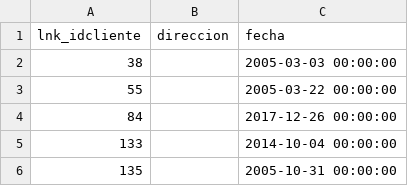
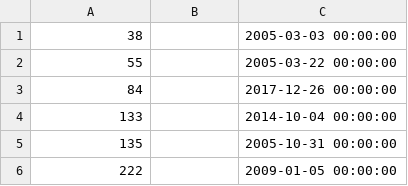
Before and after one commit to AngelMadridGonzalez/BatchHC, a CSV file: src/main/resources/cuentasclientes.csv, drawn as a sheet; only a part is shown; the shorter side is filled out with more unchanged rows; the diff names each change by its address in the sheet, - before the commit and + after, or states it on an @@ line.

```diff
--- a/src/main/resources/cuentasclientes.csv
+++ b/src/main/resources/cuentasclientes.csv
-row 1: lnk_idcliente | direccion | fecha
```
Also changed, not shown: 3 other files.
